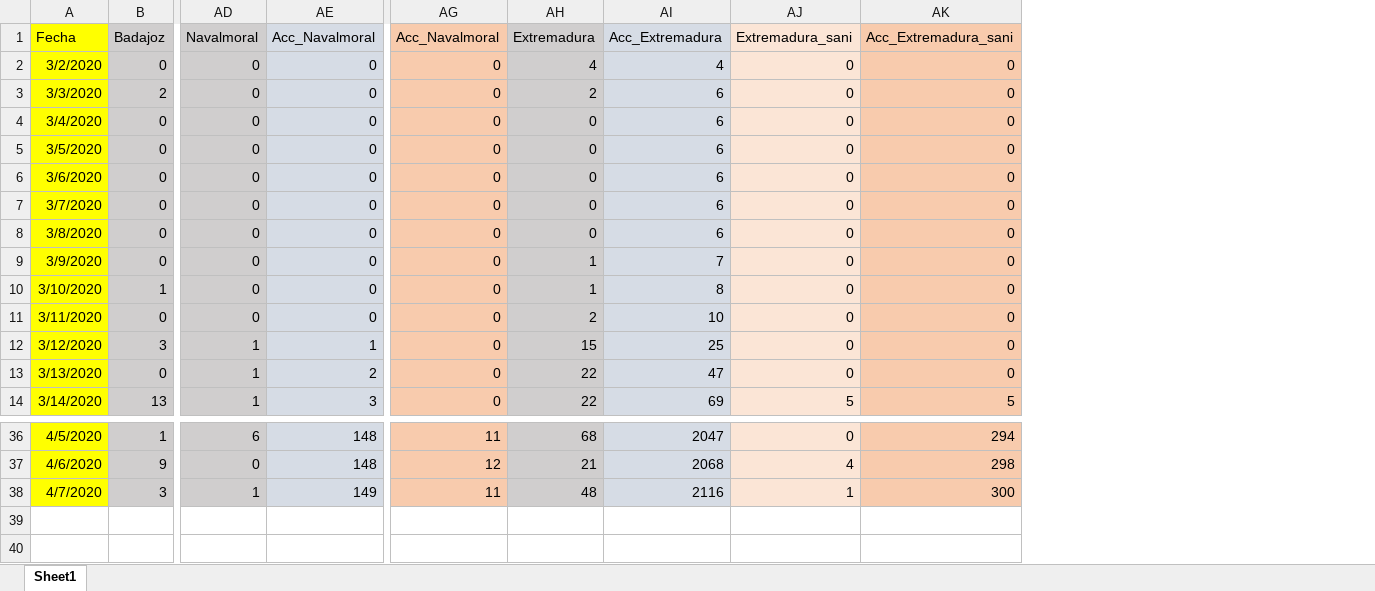
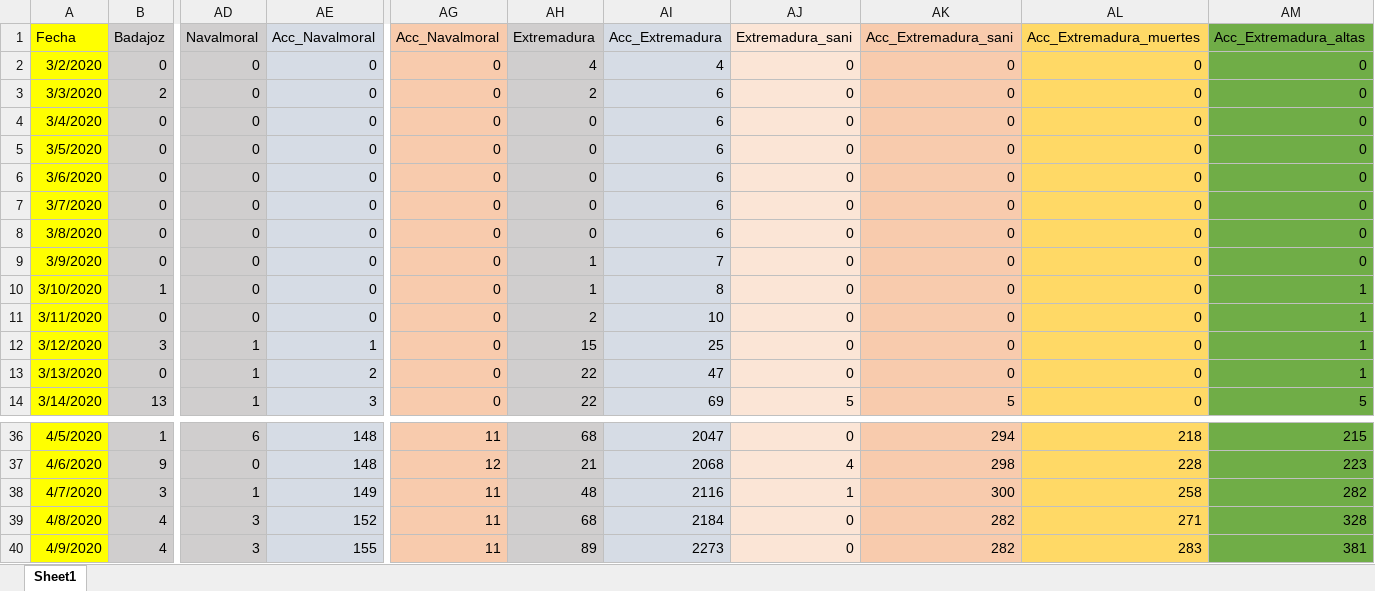
Before and after one commit to jcanalesluna/covid19_extremadura_spain, an Excel workbook: evolution_coronavirus.xlsx, sheet Sheet1, drawn as a sheet; only a part is shown, gaps mark what is left out; values as stored, in another font and other column widths than the file's, no borders; rows hold the shown columns only; the diff names each change by its address in the sheet, - before the commit and + after, or states it on an @@ line.

```diff
--- a/evolution_coronavirus.xlsx (sheet Sheet1)
+++ b/evolution_coronavirus.xlsx (sheet Sheet1)
+column AL (Acc_Extremadura_muertes), rows 2-14: all 0; rows 36-38: 218 | 228 | 258
+column AM (Acc_Extremadura_altas), rows 2-14: 0 | 0 | 0 | 0 | 0 | 0 | 0 | 0 | 1 | 1 | 1 | 1 | 5; rows 36-38: 215 | 223 | 282
+row 39: 4/8/2020 | 4 | 3 | 152 | 11 | 68 | 2184 | 0 | 282 | 271 | 328
+row 40: 4/9/2020 | 4 | 3 | 155 | 11 | 89 | 2273 | 0 | 282 | 283 | 381
```
Also changed, not shown: Areas_salud.xlsx.
